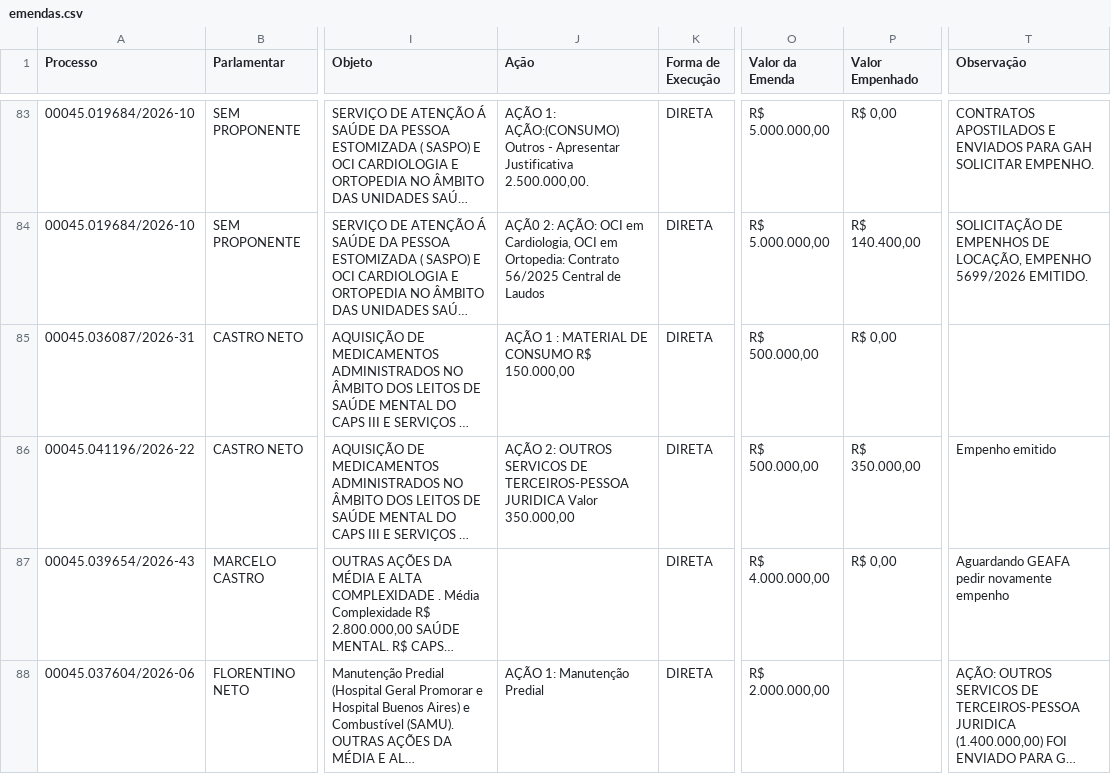
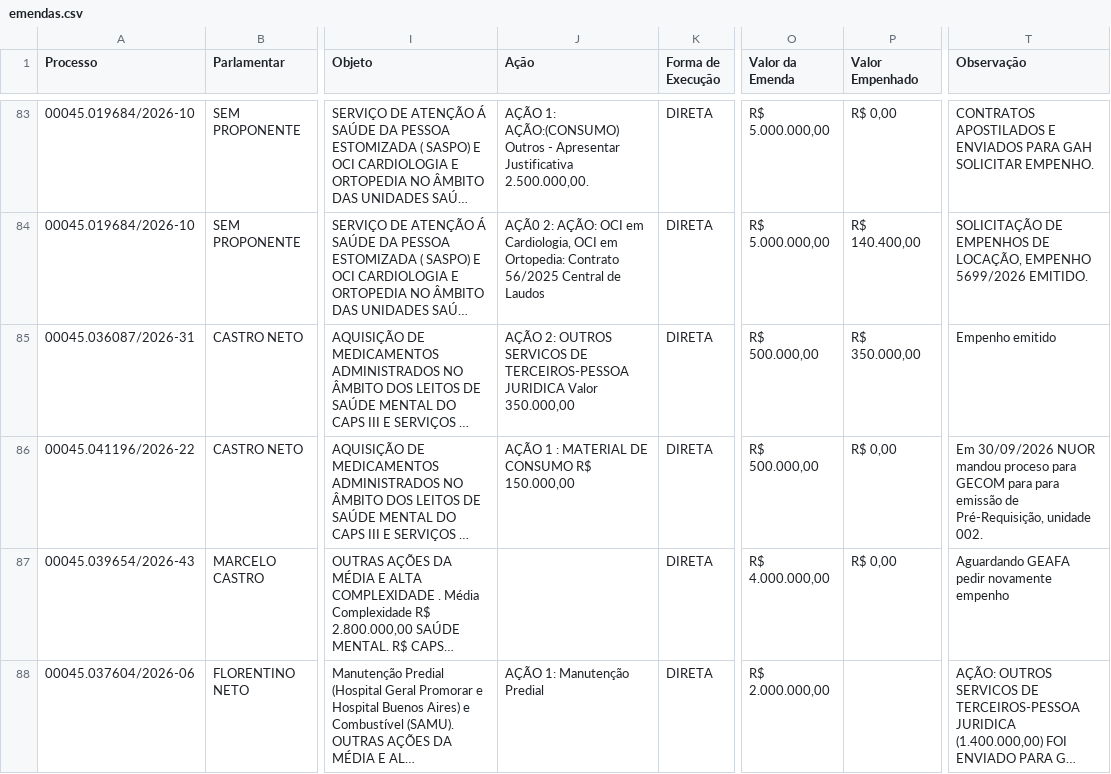
Before and after one commit to danylogalisa-pro/dashboard-emendas-federal, a CSV file: data/emendas.csv, drawn as a sheet; only a part is shown, gaps mark what is left out; long unchanged cells end in …; the diff names each change by its address in the sheet, - before the commit and + after, or states it on an @@ line.

```diff
--- a/data/emendas.csv
+++ b/data/emendas.csv
-J85 (Ação): AÇÃO 1 : MATERIAL DE CONSUMO R$ 150.000,00
+J85 (Ação): AÇÃO 2: OUTROS SERVICOS DE TERCEIROS-PESSOA JURIDICA Valor 350.000,00
-P85 (Valor Empenhado): R$ 0,00
+P85 (Valor Empenhado): R$ 350.000,00
-T85 (Observação): (empty)
+T85 (Observação): Empenho emitido
-J86 (Ação): AÇÃO 2: OUTROS SERVICOS DE TERCEIROS-PESSOA JURIDICA Valor 350.000,00
+J86 (Ação): AÇÃO 1 : MATERIAL DE CONSUMO R$ 150.000,00
-P86 (Valor Empenhado): R$ 350.000,00
+P86 (Valor Empenhado): R$ 0,00
-T86 (Observação): Empenho emitido
+T86 (Observação): Em 30/09/2026 NUOR mandou proceso para GECOM para para emissão de Pré-Requisição, unidade 002.
```
Also changed, not shown: 1 other file.
